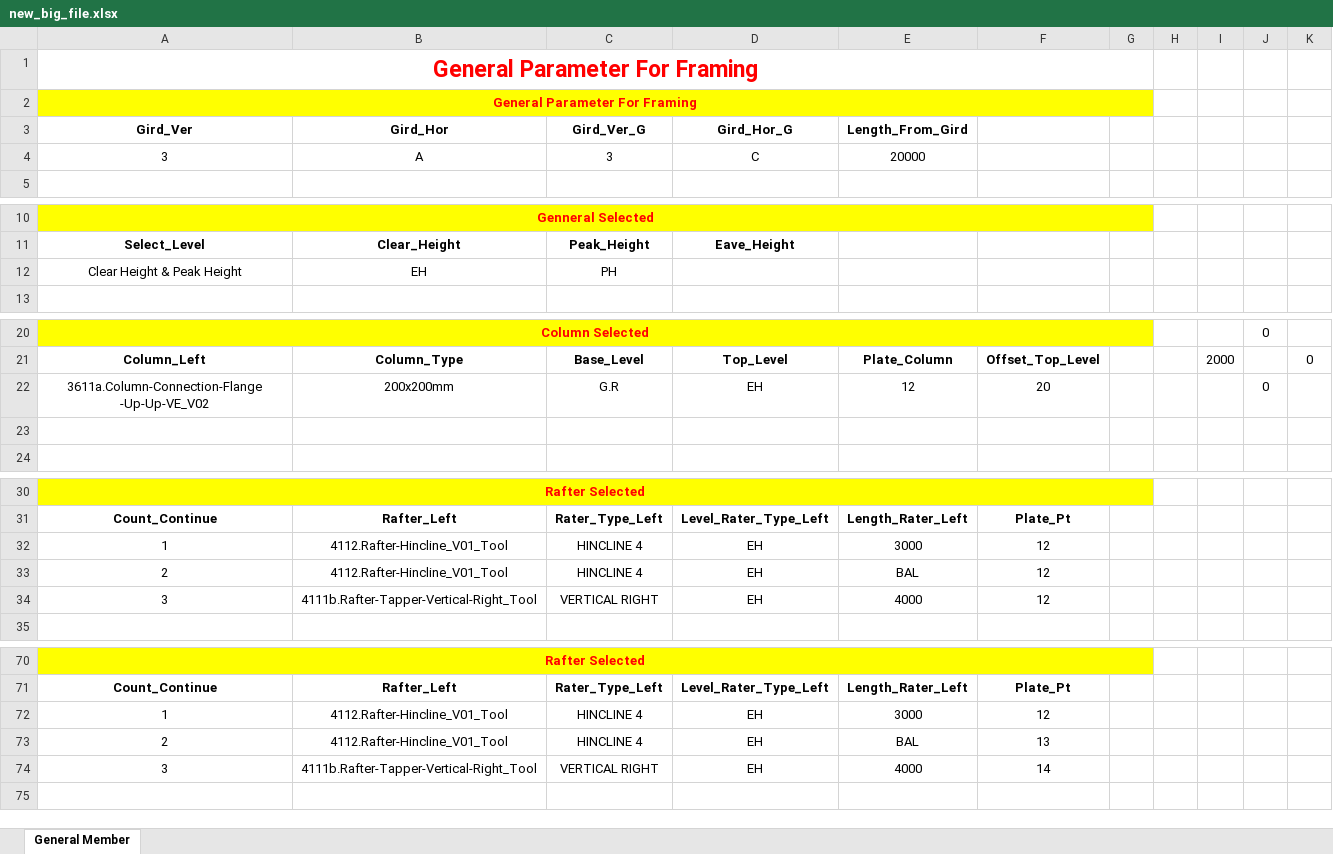
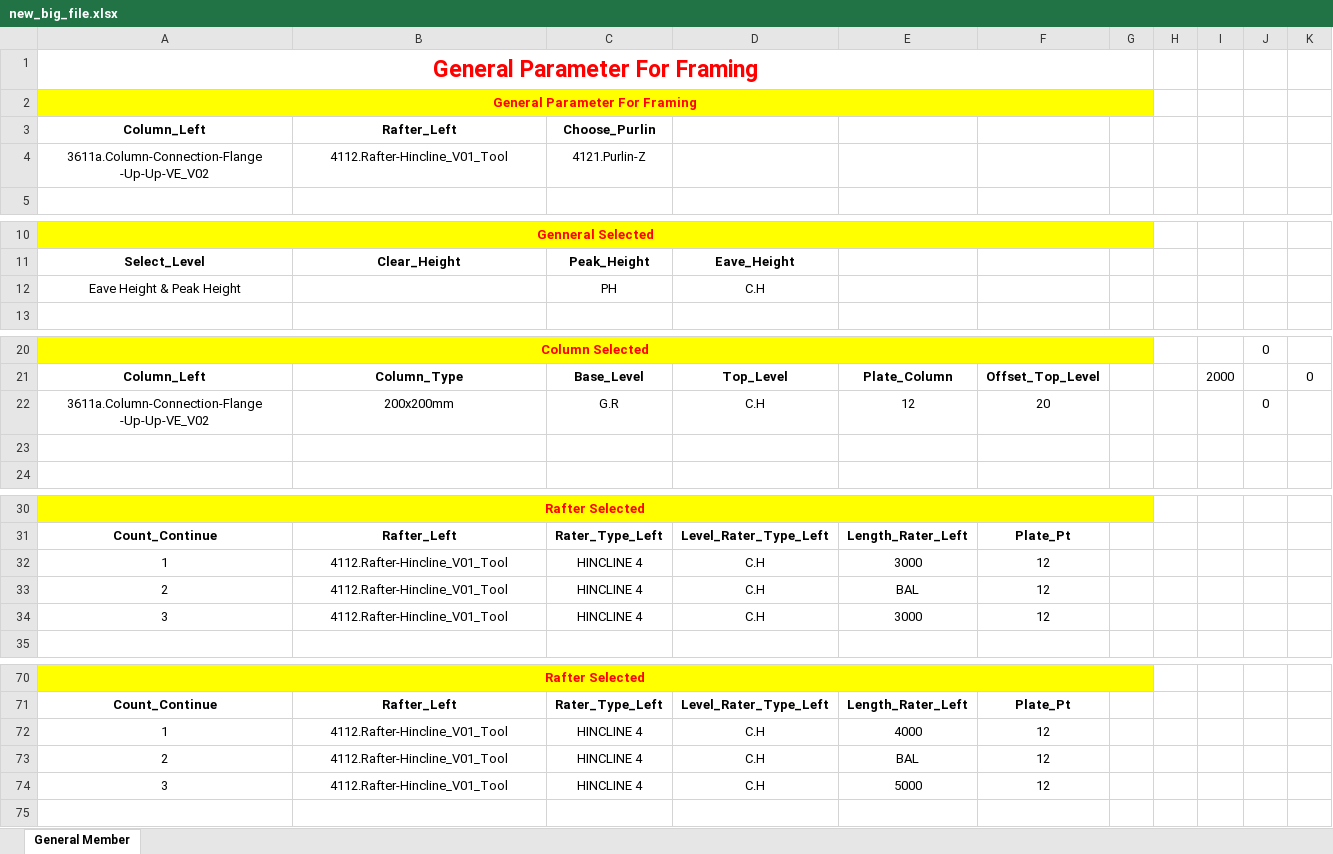
Before and after one commit to nhuannguyen1/pyRevitnvn, an Excel workbook: PySteelFraming.tab/GetDataFromColumnAndFraming.panel/TestDataToExcel.pushbutton/Data_CSV/CodeDataCSV/new_big_file.xlsx, sheet General Member, drawn as a sheet; only a part is shown, gaps mark what is left out; values as stored, in another font and other column widths than the file's, no borders; removed rows and columns are numbered as before the commit, all else as after; the diff covers the shown part only; the diff names each change by its address in the sheet, - before the commit and + after, or states it on an @@ line.

```diff
--- a/PySteelFraming.tab/GetDataFromColumnAndFraming.panel/TestDataToExcel.pushbutton/Data_CSV/CodeDataCSV/new_big_file.xlsx (sheet General Member)
+++ b/PySteelFraming.tab/GetDataFromColumnAndFraming.panel/TestDataToExcel.pushbutton/Data_CSV/CodeDataCSV/new_big_file.xlsx (sheet General Member)
-row 3: Gird_Ver | Gird_Hor | Gird_Ver_G | Gird_Hor_G | Length_From_Gird
-row 4: 3 | A | 3 | C | 20000
+row 3: Column_Left | Rafter_Left | Choose_Purlin
+row 4: 3611a.Column-Connection-Flange -Up-Up-VE_V02 | 4112.Rafter-Hincline_V01_Tool | 4121.Purlin-Z
-row 12: Clear Height & Peak Height | EH | PH
+row 12: Eave Height & Peak Height |  | PH | C.H
-D22: EH
+D22: C.H
-D32:D34: EH
+D32:D34: C.H
-B34: 4111b.Rafter-Tapper-Vertical-Right_Tool
+B34: 4112.Rafter-Hincline_V01_Tool
-C34: VERTICAL RIGHT
+C34: HINCLINE 4
-E34: 4000
+E34: 3000
-D72:D73: EH
+D72:D73: C.H
-E72: 3000
+E72: 4000
-F73: 13
+F73: 12
-row 74: 3 | 4111b.Rafter-Tapper-Vertical-Right_Tool | VERTICAL RIGHT | EH | 4000 | 14
+row 74: 3 | 4112.Rafter-Hincline_V01_Tool | HINCLINE 4 | C.H | 5000 | 12
```
Also changed, not shown: 2 edited cells elsewhere in this sheet, 25 other files.
